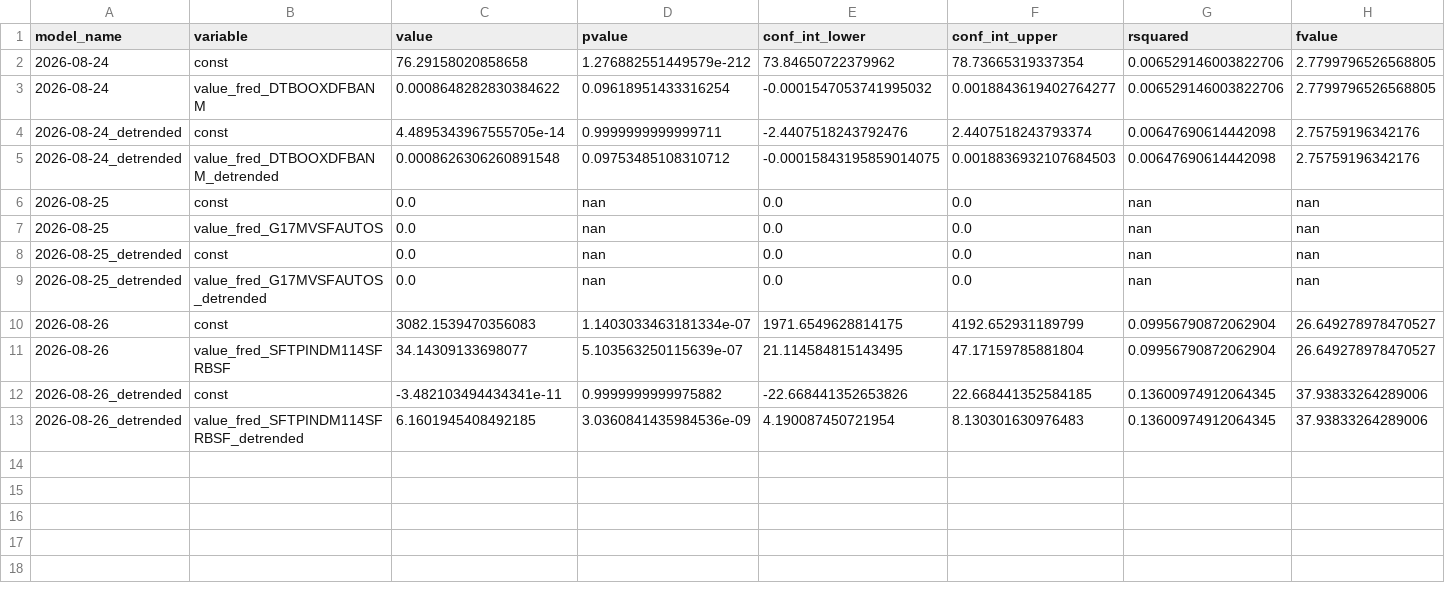
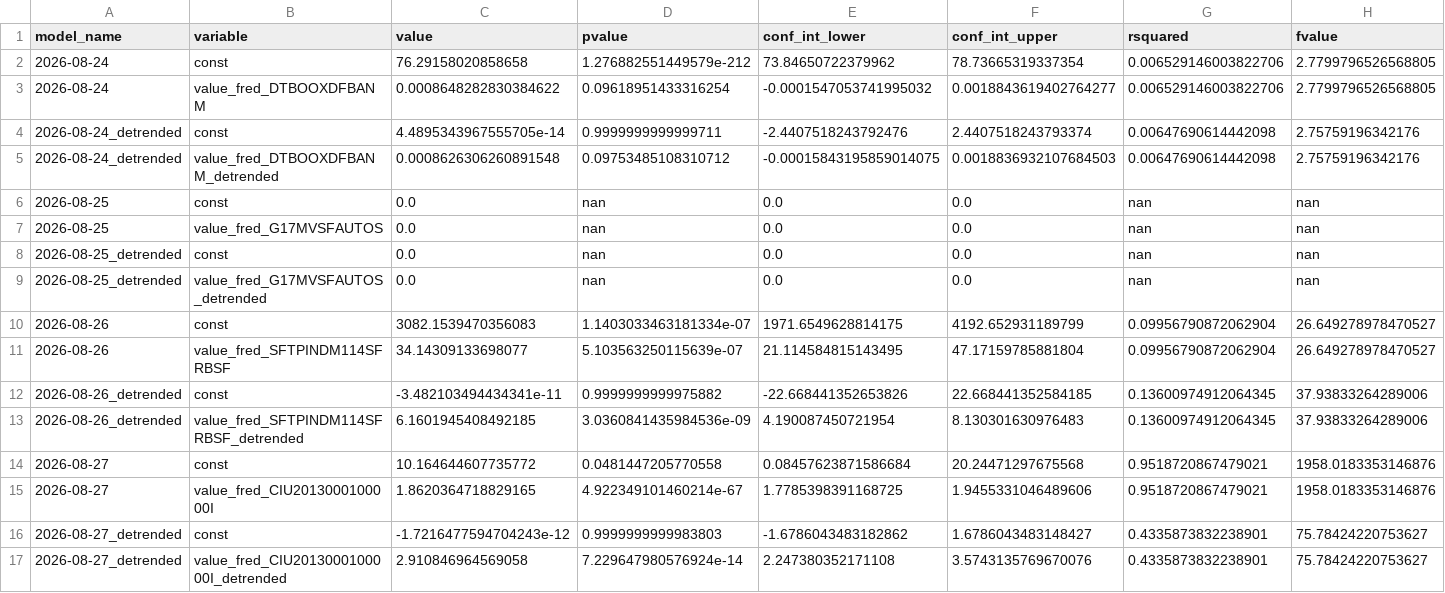
Before and after one commit to pranay-gundam/TidyTuesday, a CSV file: year_2026_week_35/regression_summaries.csv, drawn as a sheet; only a part is shown; rows hold the shown columns only; the diff names each change by its address in the sheet, - before the commit and + after, or states it on an @@ line.

```diff
--- a/year_2026_week_35/regression_summaries.csv
+++ b/year_2026_week_35/regression_summaries.csv
+row 14: 2026-08-27 | const | 10.164644607735772 | 0.0481447205770558 | 0.08457623871586684 | 20.24471297675568 | 0.9518720867479021 | 1958.0183353146876
+row 15: 2026-08-27 | value_fred_CIU2013000100000I | 1.8620364718829165 | 4.922349101460214e-67 | 1.7785398391168725 | 1.9455331046489606 | 0.9518720867479021 | 1958.0183353146876
+row 16: 2026-08-27_detrended | const | -1.7216477594704243e-12 | 0.9999999999983803 | -1.6786043483182862 | 1.6786043483148427 | 0.4335873832238901 | 75.78424220753627
+row 17: 2026-08-27_detrended | value_fred_CIU2013000100000I_detrended | 2.910846964569058 | 7.229647980576924e-14 | 2.247380352171108 | 3.5743135769670076 | 0.4335873832238901 | 75.78424220753627
```
Also changed, not shown: 7 other files.
